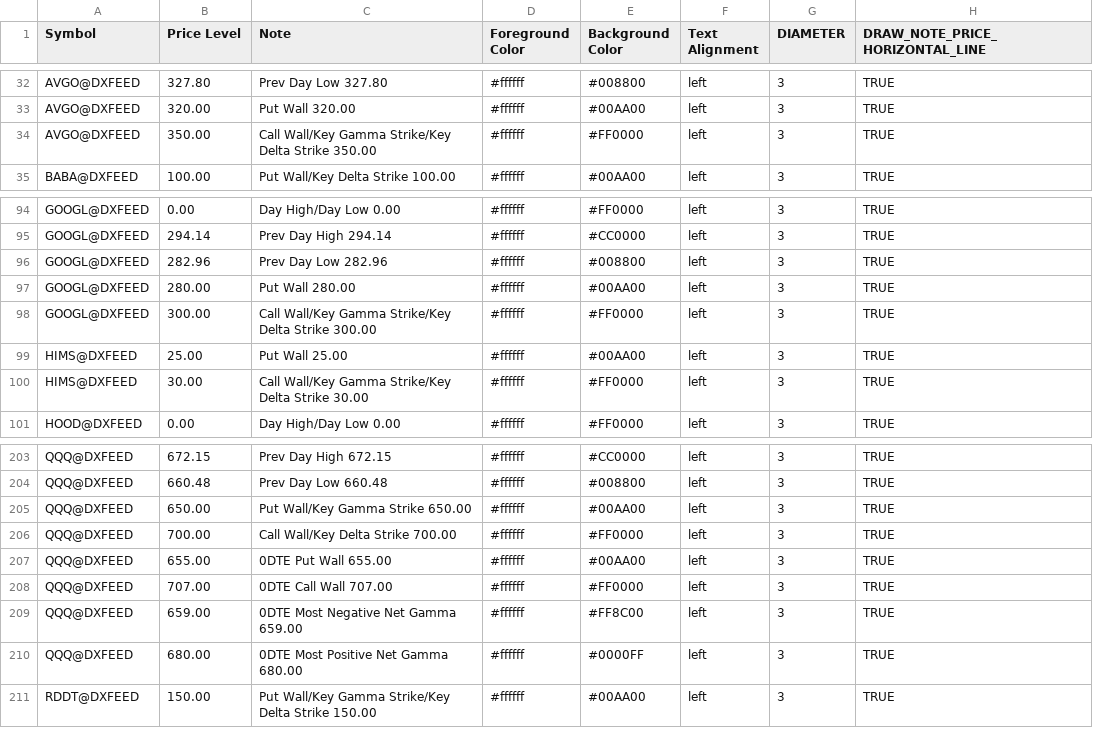
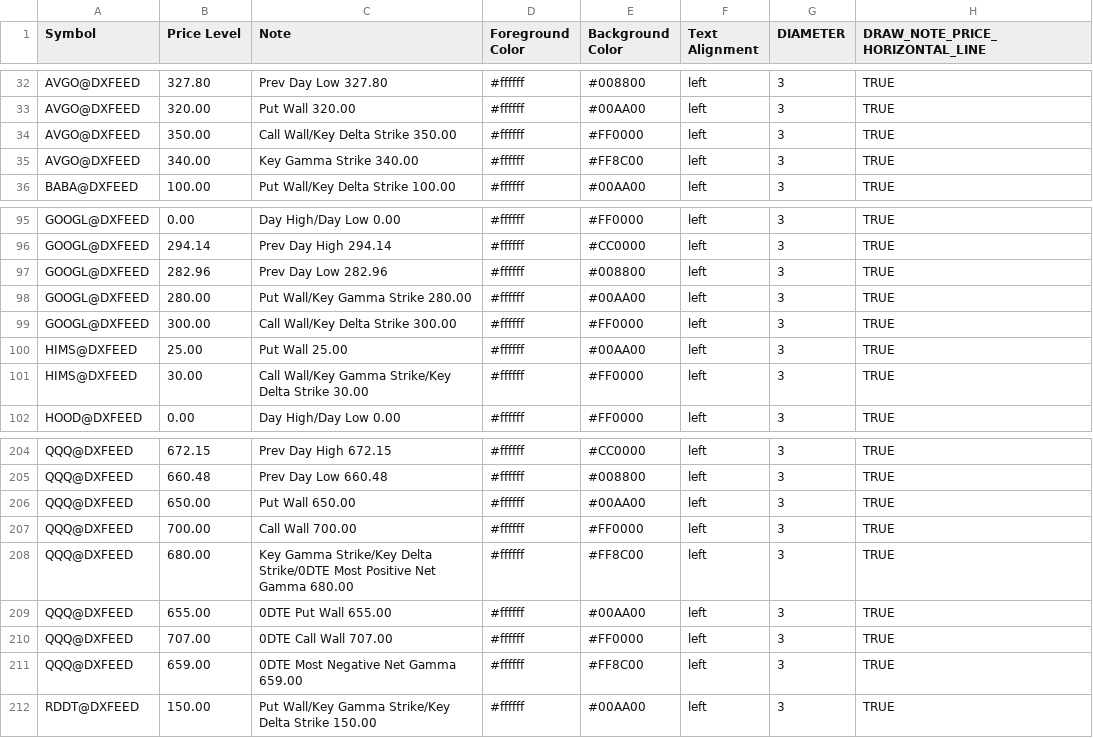
Before and after one commit to marciogmorales/toolbox, a CSV file: bookmap_notes.csv, drawn as a sheet; only a part is shown, gaps mark what is left out.

Commit message:
chore: update bookmap notes (2026-11-17T09:31:38.930Z)

```diff
--- a/bookmap_notes.csv
+++ b/bookmap_notes.csv
@@ -33,3 +33,4 @@ AVGO@DXFEED,327.80,Prev Day Low 327.80,#ffffff,#008800,left,3,TRUE
 AVGO@DXFEED,320.00,Put Wall 320.00,#ffffff,#00AA00,left,3,TRUE
-AVGO@DXFEED,350.00,Call Wall/Key Gamma Strike/Key Delta Strike 350.00,#ffffff,#FF0000,left,3,TRUE
+AVGO@DXFEED,350.00,Call Wall/Key Delta Strike 350.00,#ffffff,#FF0000,left,3,TRUE
+AVGO@DXFEED,340.00,Key Gamma Strike 340.00,#ffffff,#FF8C00,left,3,TRUE
 BABA@DXFEED,100.00,Put Wall/Key Delta Strike 100.00,#ffffff,#00AA00,left,3,TRUE
@@ -96,4 +97,4 @@ GOOGL@DXFEED,294.14,Prev Day High 294.14,#ffffff,#CC0000,left,3,TRUE
 GOOGL@DXFEED,282.96,Prev Day Low 282.96,#ffffff,#008800,left,3,TRUE
-GOOGL@DXFEED,280.00,Put Wall 280.00,#ffffff,#00AA00,left,3,TRUE
-GOOGL@DXFEED,300.00,Call Wall/Key Gamma Strike/Key Delta Strike 300.00,#ffffff,#FF0000,left,3,TRUE
+GOOGL@DXFEED,280.00,Put Wall/Key Gamma Strike 280.00,#ffffff,#00AA00,left,3,TRUE
+GOOGL@DXFEED,300.00,Call Wall/Key Delta Strike 300.00,#ffffff,#FF0000,left,3,TRUE
 HIMS@DXFEED,25.00,Put Wall 25.00,#ffffff,#00AA00,left,3,TRUE
@@ -204,4 +205,5 @@ QQQ@DXFEED,672.15,Prev Day High 672.15,#ffffff,#CC0000,left,3,TRUE
 QQQ@DXFEED,660.48,Prev Day Low 660.48,#ffffff,#008800,left,3,TRUE
-QQQ@DXFEED,650.00,Put Wall/Key Gamma Strike 650.00,#ffffff,#00AA00,left,3,TRUE
-QQQ@DXFEED,700.00,Call Wall/Key Delta Strike 700.00,#ffffff,#FF0000,left,3,TRUE
+QQQ@DXFEED,650.00,Put Wall 650.00,#ffffff,#00AA00,left,3,TRUE
+QQQ@DXFEED,700.00,Call Wall 700.00,#ffffff,#FF0000,left,3,TRUE
+QQQ@DXFEED,680.00,Key Gamma Strike/Key Delta Strike/0DTE Most Positive Net Gamma 680.00,#ffffff,#FF8C00,left,3,TRUE
 QQQ@DXFEED,655.00,0DTE Put Wall 655.00,#ffffff,#00AA00,left,3,TRUE
@@ -209,3 +211,2 @@ QQQ@DXFEED,707.00,0DTE Call Wall 707.00,#ffffff,#FF0000,left,3,TRUE
 QQQ@DXFEED,659.00,0DTE Most Negative Net Gamma 659.00,#ffffff,#FF8C00,left,3,TRUE
-QQQ@DXFEED,680.00,0DTE Most Positive Net Gamma 680.00,#ffffff,#0000FF,left,3,TRUE
 RDDT@DXFEED,150.00,Put Wall/Key Gamma Strike/Key Delta Strike 150.00,#ffffff,#00AA00,left,3,TRUE
```
